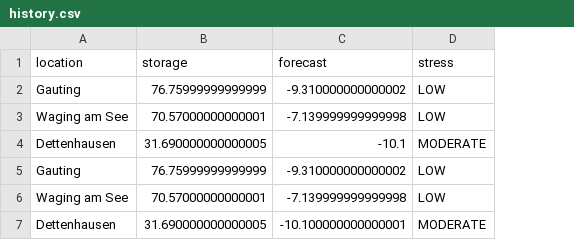
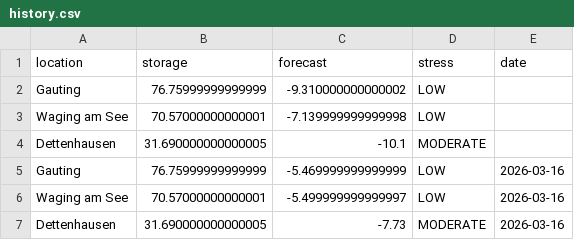
Before and after one commit to molitor76-creator/tree-drought-monitor, a CSV file: data/history.csv, drawn as a sheet; the diff names each change by its address in the sheet, - before the commit and + after, or states it on an @@ line.

Commit message:
update drought monitor data

```diff
--- a/data/history.csv
+++ b/data/history.csv
+column E (date), rows 5-7: all 2026-03-16
-C5 (forecast): -9.310000000000002
+C5 (forecast): -5.469999999999999
-C6 (forecast): -7.139999999999998
+C6 (forecast): -5.499999999999997
-C7 (forecast): -10.100000000000001
+C7 (forecast): -7.73
```
Also changed, not shown: 1 other file.
